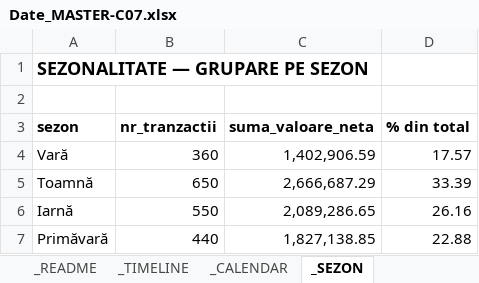
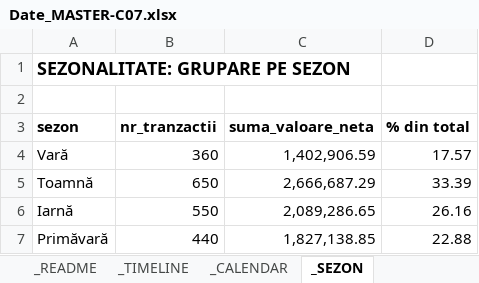
Before and after one commit to trainity-bogdan/Trainity-02-Excel, an Excel workbook: c07/Date_MASTER-C07.xlsx, sheet _SEZON, drawn as a sheet; values as stored, in another font and other column widths than the file's, no borders; the diff names each change by its address in the sheet, - before the commit and + after, or states it on an @@ line.

```diff
--- a/c07/Date_MASTER-C07.xlsx (sheet _SEZON)
+++ b/c07/Date_MASTER-C07.xlsx (sheet _SEZON)
-A1 (sezon): SEZONALITATE — GRUPARE PE SEZON
+A1 (sezon): SEZONALITATE: GRUPARE PE SEZON
```
Also changed, not shown: sheet CONTROL_FINAL, sheet _TIMELINE, sheet _README, 7 other files.
